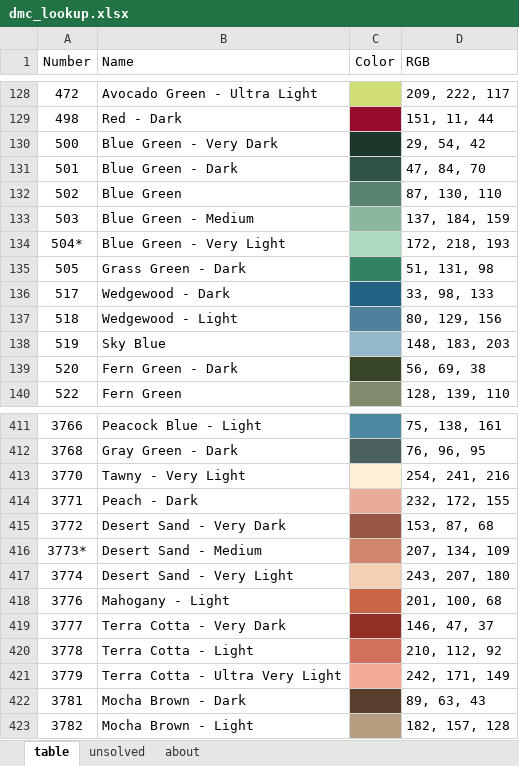
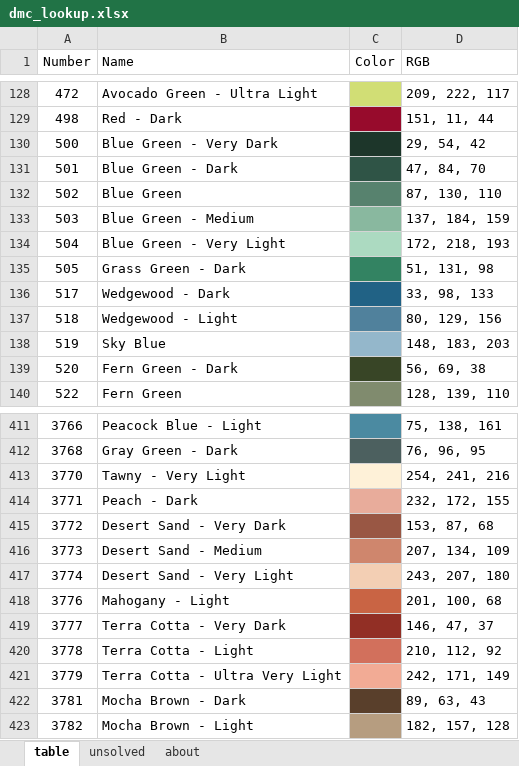
Before and after one commit to danielbjerk/cross_stitch_helper, an Excel workbook: lookup_tables/dmc_lookup.xlsx, sheet table, drawn as a sheet; only a part is shown, gaps mark what is left out; values as stored, in another font and other column widths than the file's, no borders; conditional formats not drawn; the diff names each change by its address in the sheet, - before the commit and + after, or states it on an @@ line.

Commit message:
Remove asterisks from DMC-lookup

```diff
--- a/lookup_tables/dmc_lookup.xlsx (sheet table)
+++ b/lookup_tables/dmc_lookup.xlsx (sheet table)
-A134 (Number): 504*
+A134 (Number): 504
-A416 (Number): 3773*
+A416 (Number): 3773
```
Also changed, not shown: 1 other file.
